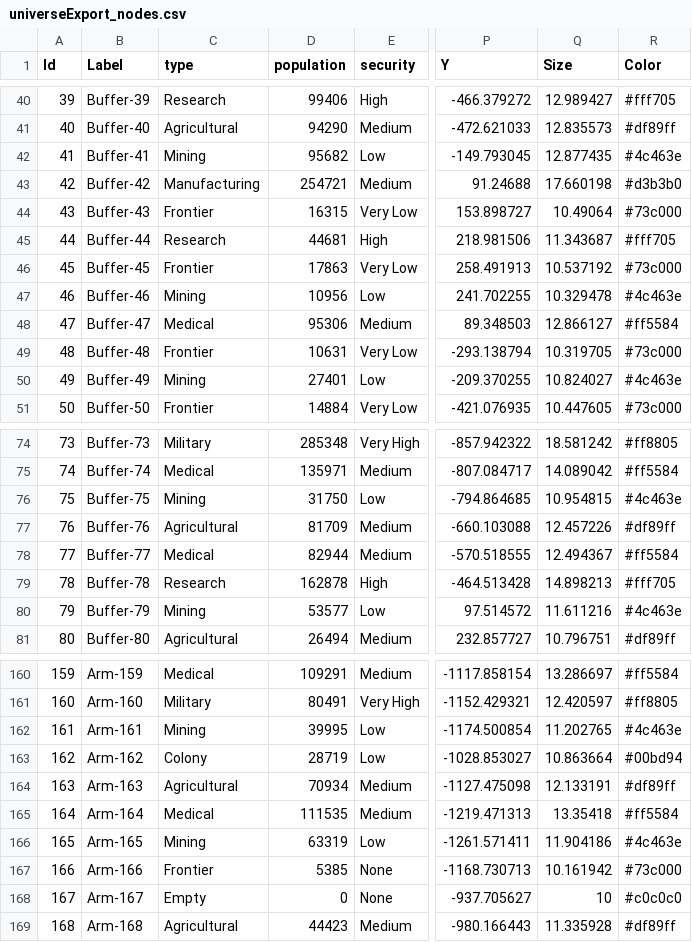
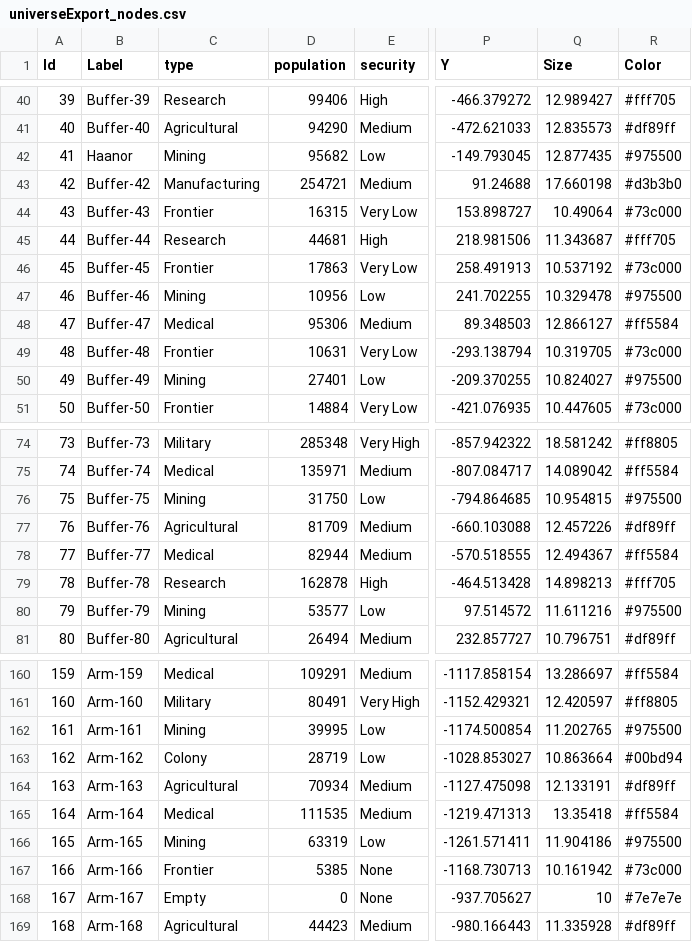
Before and after one commit to csmallfield/GN_Prototype, a CSV file: data/hyperspace/universeExport_nodes.csv, drawn as a sheet; only a part is shown, gaps mark what is left out; the diff covers the shown part only; the diff names each change by its address in the sheet, - before the commit and + after, or states it on an @@ line.

```diff
--- a/data/hyperspace/universeExport_nodes.csv
+++ b/data/hyperspace/universeExport_nodes.csv
-B42 (Label): Buffer-41
+B42 (Label): Haanor
-R42 (Color): #4c463e
+R42 (Color): #975500
-R47 (Color): #4c463e
+R47 (Color): #975500
-R50 (Color): #4c463e
+R50 (Color): #975500
-R76 (Color): #4c463e
+R76 (Color): #975500
-R80 (Color): #4c463e
+R80 (Color): #975500
-R162 (Color): #4c463e
+R162 (Color): #975500
-R166 (Color): #4c463e
+R166 (Color): #975500
-R168 (Color): #c0c0c0
+R168 (Color): #7e7e7e
```
Also changed, not shown: 51 edited cells elsewhere in this file, data/hyperspace/universeExport_edges.csv, 3 other files.
